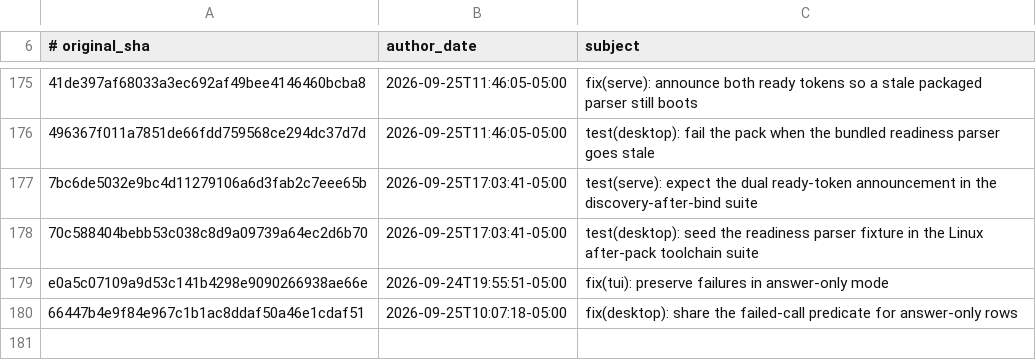
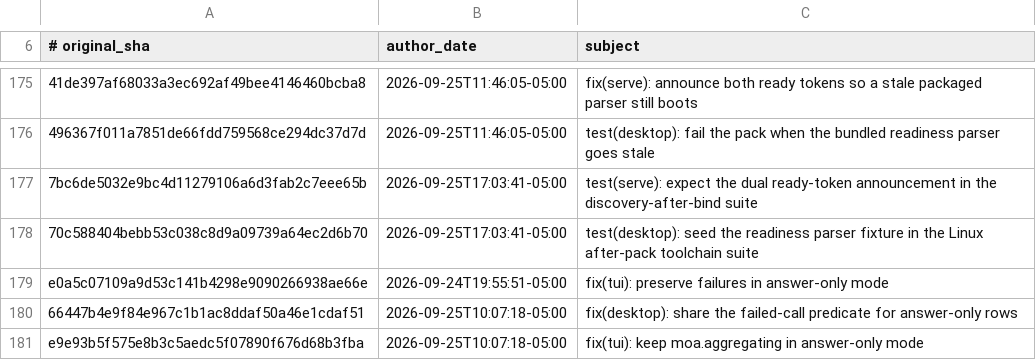
Before and after one commit to AdamRohdiHusni/hermes-agent, a TSV file: contributors/reattributed.tsv, drawn as a sheet; only a part is shown, gaps mark what is left out.

Commit message:
chore(attribution): re-attribute e9e93b5f57 to OutThisLife
Original: e9e93b5f575e8b3c5aedc5f07890f676d68b3fba
Subject:  fix(tui): keep moa.aggregating in answer-only mode

The original commit was authored as `Hermes Agent <agent@hermes.local>`,
an unverifiable address, so GitHub credited it to no one. This commit
restores attribution to its author; it changes no code.

Re-attributes: e9e93b5f575e8b3c5aedc5f07890f676d68b3fba

```diff
--- a/contributors/reattributed.tsv
+++ b/contributors/reattributed.tsv
@@ -180 +180,2 @@ e0a5c07109a9d53c141b4298e9090266938ae66e	2026-09-24T19:55:51-05:00	fix(tui): pre
 66447b4e9f84e967c1b1ac8ddaf50a46e1cdaf51	2026-09-25T10:07:18-05:00	fix(desktop): share the failed-call predicate for answer-only rows
+e9e93b5f575e8b3c5aedc5f07890f676d68b3fba	2026-09-25T10:07:18-05:00	fix(tui): keep moa.aggregating in answer-only mode
```
